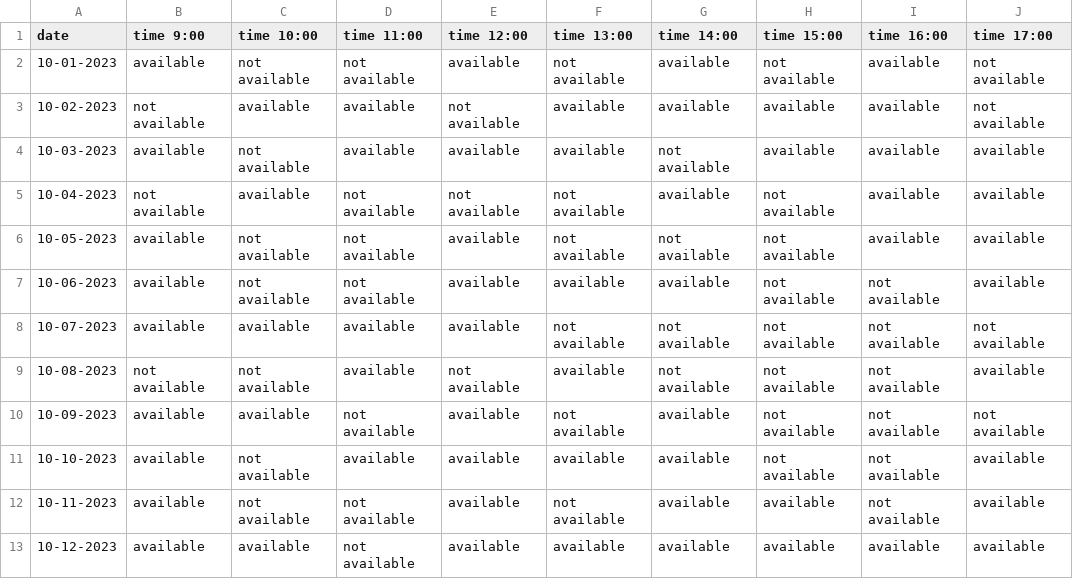
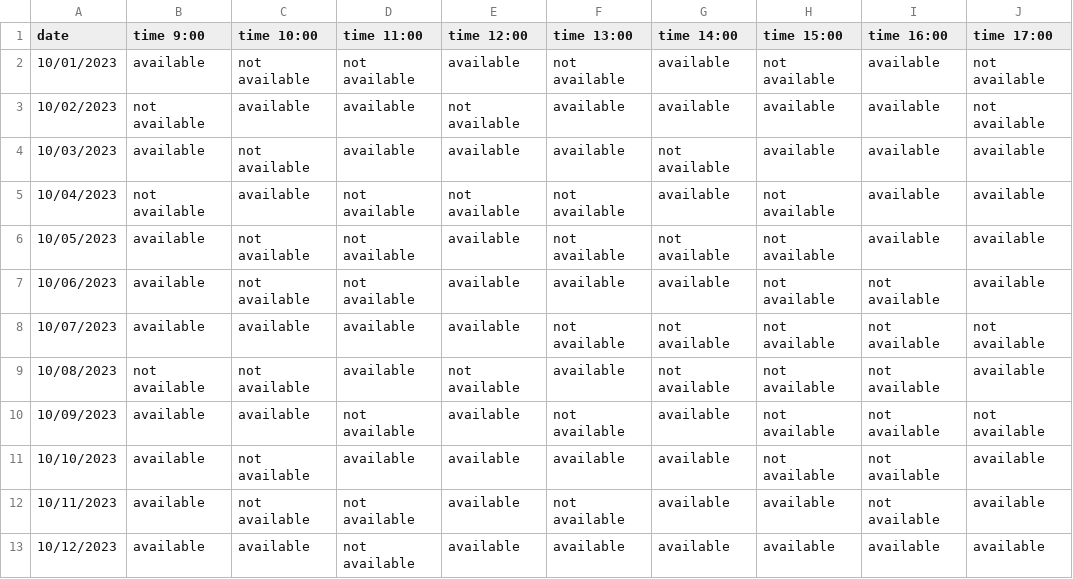
Before and after one commit to ShahVishs/streamlit-main, a CSV file: appointment_new.csv, drawn as a sheet.

Commit message:
Add files via upload

```diff
--- a/appointment_new.csv
+++ b/appointment_new.csv
@@ -1,13 +1,13 @@
 date,time 9:00,time 10:00,time 11:00,time 12:00,time 13:00,time 14:00,time 15:00,time 16:00,time 17:00
-10-01-2023,available,not available,not available,available,not available,available,not available,available,not available
-10-02-2023,not available,available,available,not available,available,available,available,available,not available
-10-03-2023,available,not available,available,available,available,not available,available,available,available
-10-04-2023,not available,available,not available,not available,not available,available,not available,available,available
-10-05-2023,available,not available,not available,available,not available,not available,not available,available,available
-10-06-2023,available,not available,not available,available,available,available,not available,not available,available
-10-07-2023,available,available,available,available,not available,not available,not available,not available,not available
-10-08-2023,not available,not available,available,not available,available,not available,not available,not available,available
-10-09-2023,available,available,not available,available,not available,available,not available,not available,not available
-10-10-2023,available,not available,available,available,available,available,not available,not available,available
-10-11-2023,available,not available,not available,available,not available,available,available,not available,available
-10-12-2023,available,available,not available,available,available,available,available,available,available
+10/01/2023,available,not available,not available,available,not available,available,not available,available,not available
+10/02/2023,not available,available,available,not available,available,available,available,available,not available
+10/03/2023,available,not available,available,available,available,not available,available,available,available
+10/04/2023,not available,available,not available,not available,not available,available,not available,available,available
+10/05/2023,available,not available,not available,available,not available,not available,not available,available,available
+10/06/2023,available,not available,not available,available,available,available,not available,not available,available
+10/07/2023,available,available,available,available,not available,not available,not available,not available,not available
+10/08/2023,not available,not available,available,not available,available,not available,not available,not available,available
+10/09/2023,available,available,not available,available,not available,available,not available,not available,not available
+10/10/2023,available,not available,available,available,available,available,not available,not available,available
+10/11/2023,available,not available,not available,available,not available,available,available,not available,available
+10/12/2023,available,available,not available,available,available,available,available,available,available
```
